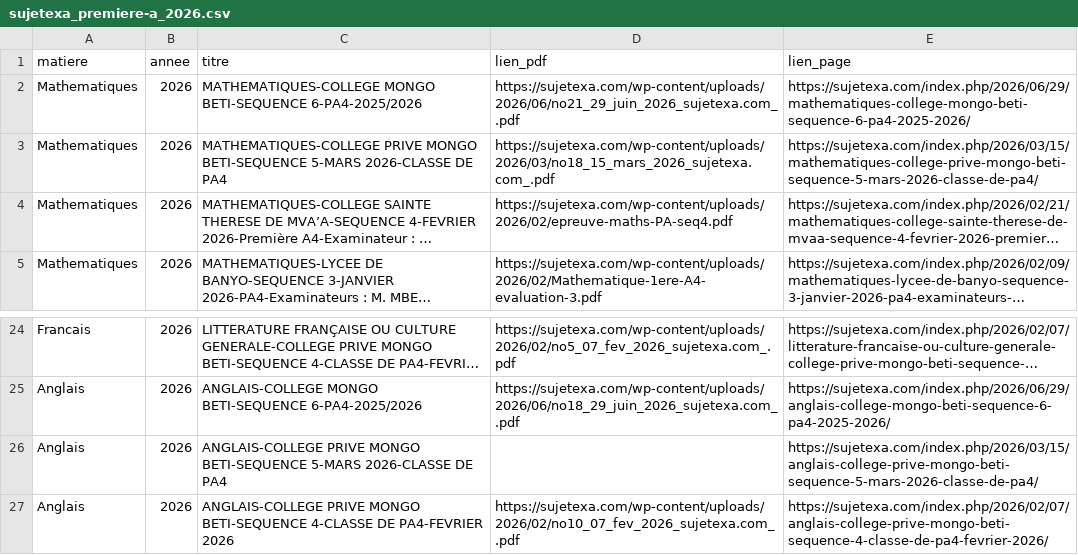
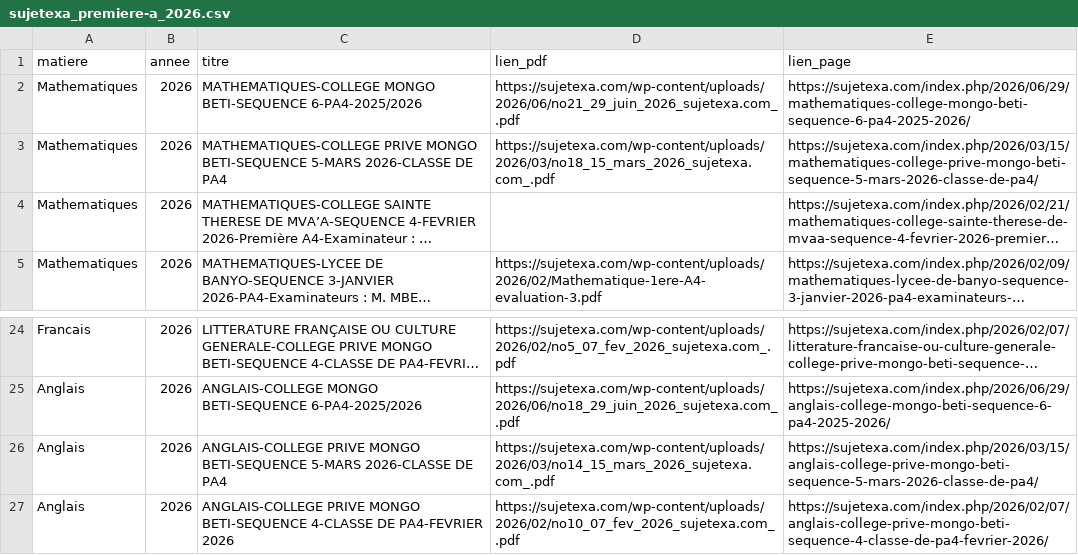
Before and after one commit to examencam5-lgtm/examenscam, a CSV file: data/liens_externes/sujetexa_premiere-a_2026.csv, drawn as a sheet; only a part is shown, gaps mark what is left out; long unchanged cells end in …; the diff names each change by its address in the sheet, - before the commit and + after, or states it on an @@ line.

Commit message:
ajout des liens externes premiere a , personalisations de recherche par nivea, serie et matiere

```diff
--- a/data/liens_externes/sujetexa_premiere-a_2026.csv
+++ b/data/liens_externes/sujetexa_premiere-a_2026.csv
-D4 (lien_pdf): https://sujetexa.com/wp-content/uploads/2026/02/epreuve-maths-PA-seq4.pdf
+D4 (lien_pdf): (empty)
-D26 (lien_pdf): (empty)
+D26 (lien_pdf): https://sujetexa.com/wp-content/uploads/2026/03/no14_15_mars_2026_sujetexa.com_.pdf
```
Also changed, not shown: 15 other files.
